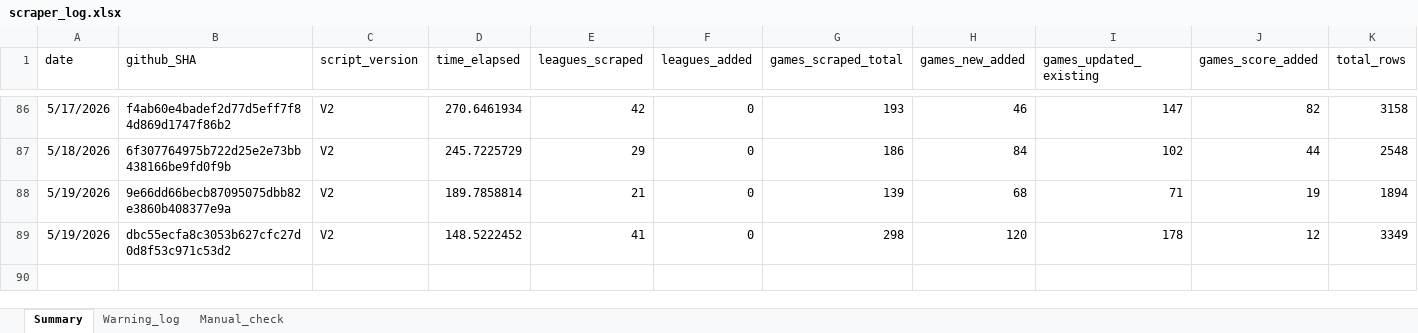
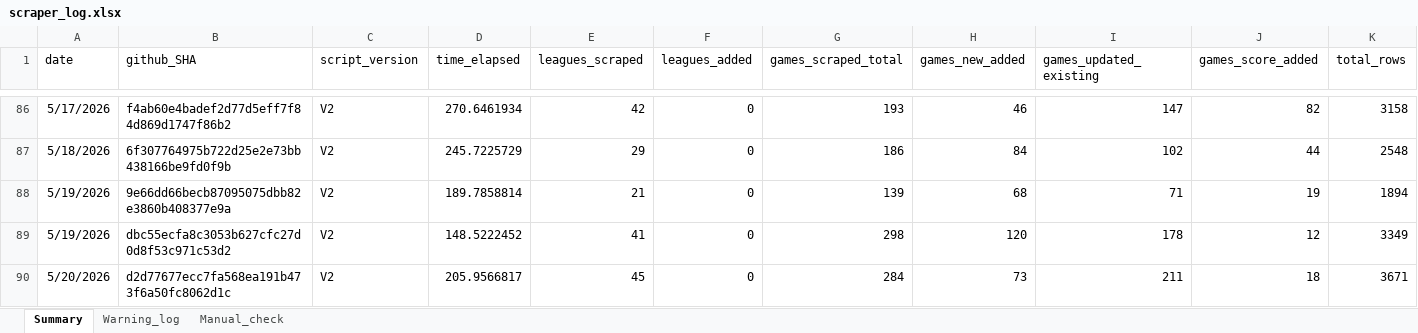
Before and after one commit to Auketas/football_betting, an Excel workbook: data/log/scraper_log.xlsx, sheet Summary, drawn as a sheet; only a part is shown, gaps mark what is left out; values as stored, in another font and other column widths than the file's, no borders; rows hold the shown columns only; the diff names each change by its address in the sheet, - before the commit and + after, or states it on an @@ line.

```diff
--- a/data/log/scraper_log.xlsx (sheet Summary)
+++ b/data/log/scraper_log.xlsx (sheet Summary)
+row 90: 5/20/2026 | d2d77677ecc7fa568ea191b473f6a50fc8062d1c | V2 | 205.9566817 | 45 | 0 | 284 | 73 | 211 | 18 | 3671
```
Also changed, not shown: 26 other files.
